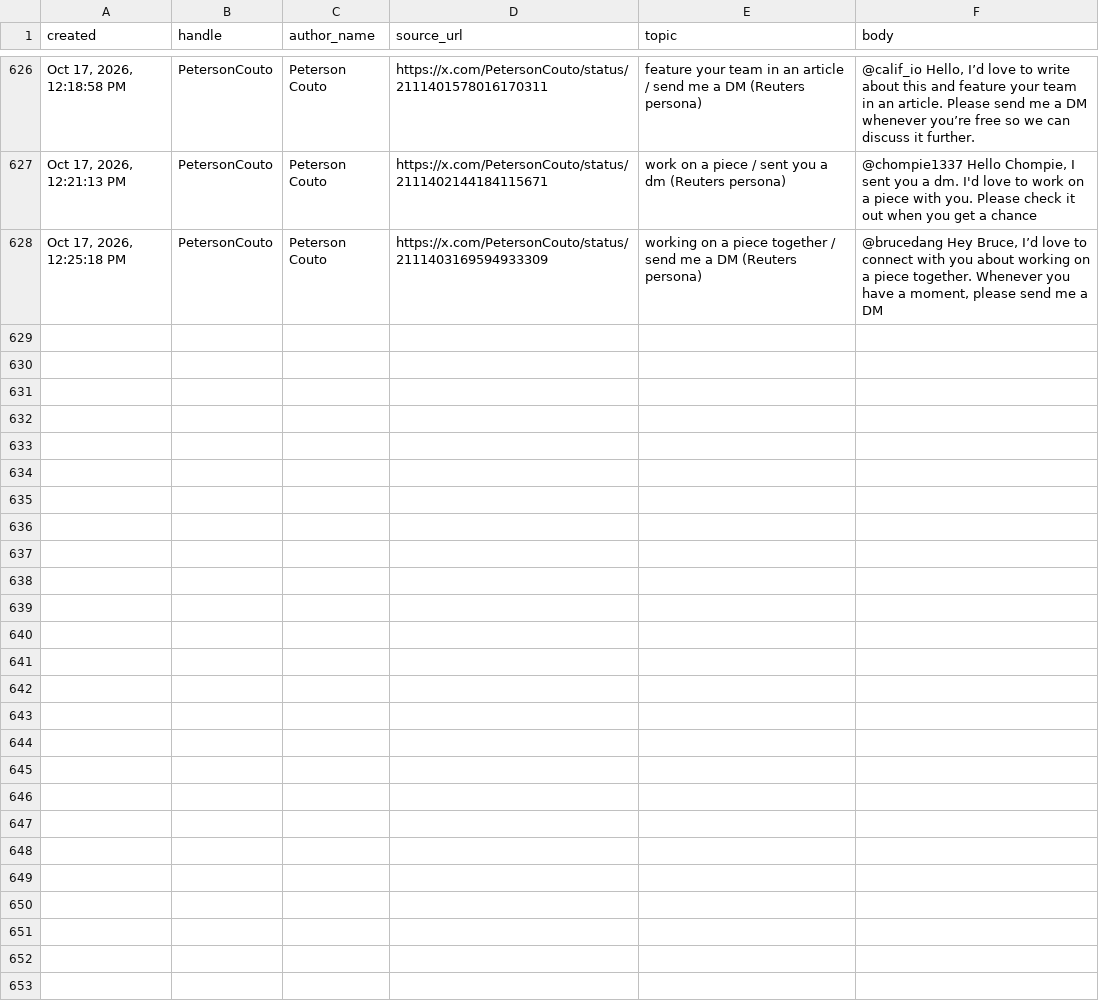
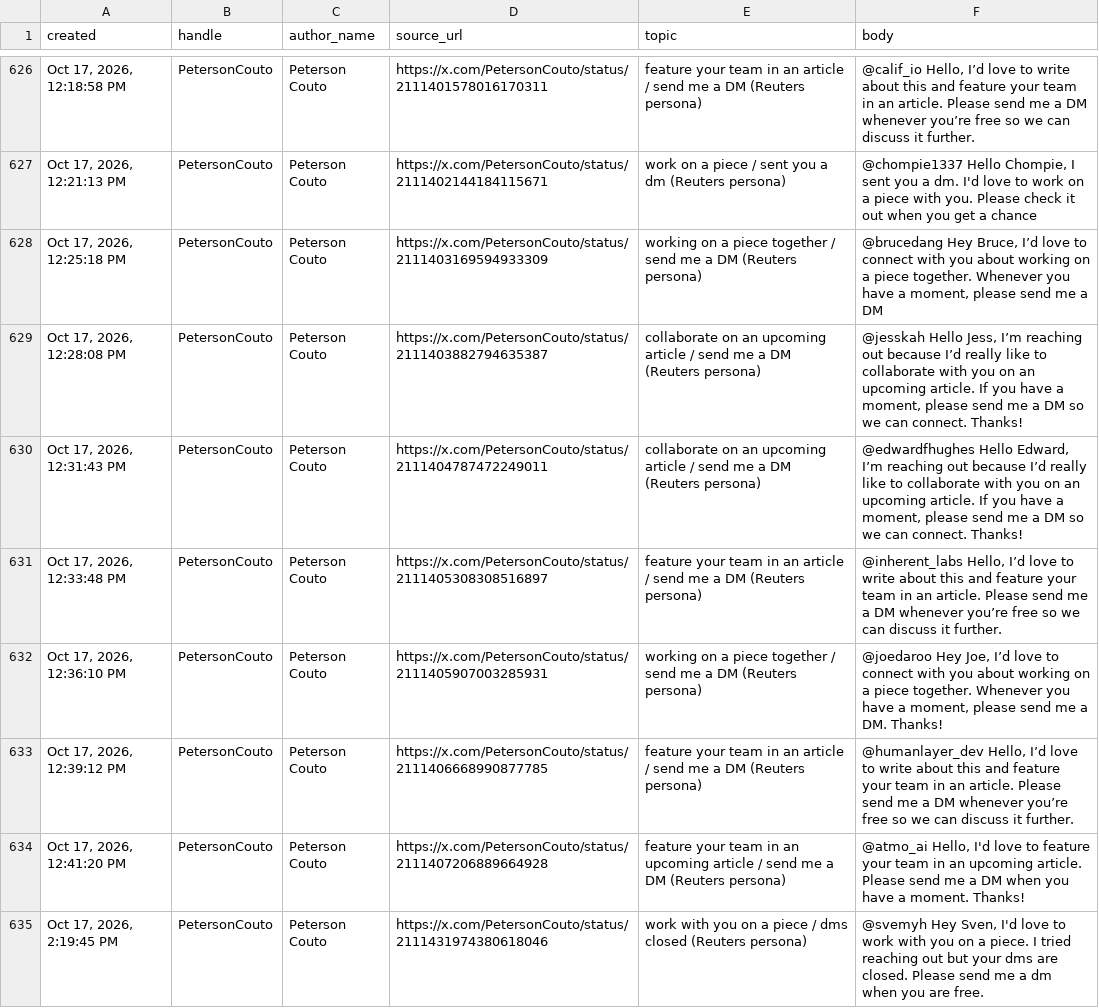
Before and after one commit to Dutchosintguy/X-phising-campaign-monitor, a CSV file: data/posts_clean.csv, drawn as a sheet; only a part is shown, gaps mark what is left out; the diff names each change by its address in the sheet, - before the commit and + after, or states it on an @@ line.

```diff
--- a/data/posts_clean.csv
+++ b/data/posts_clean.csv
+row 629: Oct 17, 2026, 12:28:08 PM | PetersonCouto | Peterson Couto | https://x.com/PetersonCouto/status/2111403882794635387 | collaborate on an upcoming article / send me a DM (Reuters persona) | @jesskah Hello Jess, I’m reaching out because I’d really like to collaborate with you on an upcoming article. If you have a moment, please send me a DM so we can connect. Thanks!
+row 630: Oct 17, 2026, 12:31:43 PM | PetersonCouto | Peterson Couto | https://x.com/PetersonCouto/status/2111404787472249011 | collaborate on an upcoming article / send me a DM (Reuters persona) | @edwardfhughes Hello Edward, I’m reaching out because I’d really like to collaborate with you on an upcoming article. If you have a moment, please send me a DM so we can connect. Thanks!
+row 631: Oct 17, 2026, 12:33:48 PM | PetersonCouto | Peterson Couto | https://x.com/PetersonCouto/status/2111405308308516897 | feature your team in an article / send me a DM (Reuters persona) | @inherent_labs Hello, I’d love to write about this and feature your team in an article. Please send me a DM whenever you’re free so we can discuss it further.
+row 632: Oct 17, 2026, 12:36:10 PM | PetersonCouto | Peterson Couto | https://x.com/PetersonCouto/status/2111405907003285931 | working on a piece together / send me a DM (Reuters persona) | @joedaroo Hey Joe, I’d love to connect with you about working on a piece together. Whenever you have a moment, please send me a DM. Thanks!
+row 633: Oct 17, 2026, 12:39:12 PM | PetersonCouto | Peterson Couto | https://x.com/PetersonCouto/status/2111406668990877785 | feature your team in an article / send me a DM (Reuters persona) | @humanlayer_dev Hello, I’d love to write about this and feature your team in an article. Please send me a DM whenever you’re free so we can discuss it further.
+row 634: Oct 17, 2026, 12:41:20 PM | PetersonCouto | Peterson Couto | https://x.com/PetersonCouto/status/2111407206889664928 | feature your team in an upcoming article / send me a DM (Reuters persona) | @atmo_ai Hello, I'd love to feature your team in an upcoming article. Please send me a DM when you have a moment. Thanks!
+row 635: Oct 17, 2026, 2:19:45 PM | PetersonCouto | Peterson Couto | https://x.com/PetersonCouto/status/2111431974380618046 | work with you on a piece / dms closed (Reuters persona) | @svemyh Hey Sven, I'd love to work with you on a piece. I tried reaching out but your dms are closed. Please send me a dm when you are free.
```
Also changed, not shown: data/alerts.csv, data/calendly_watch.csv, 8 other files.
